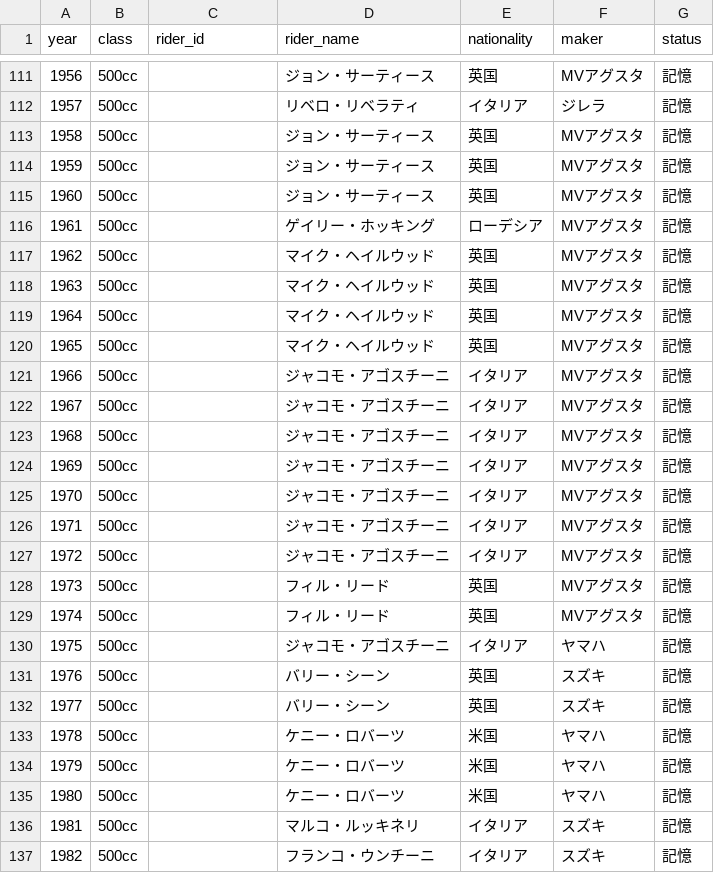
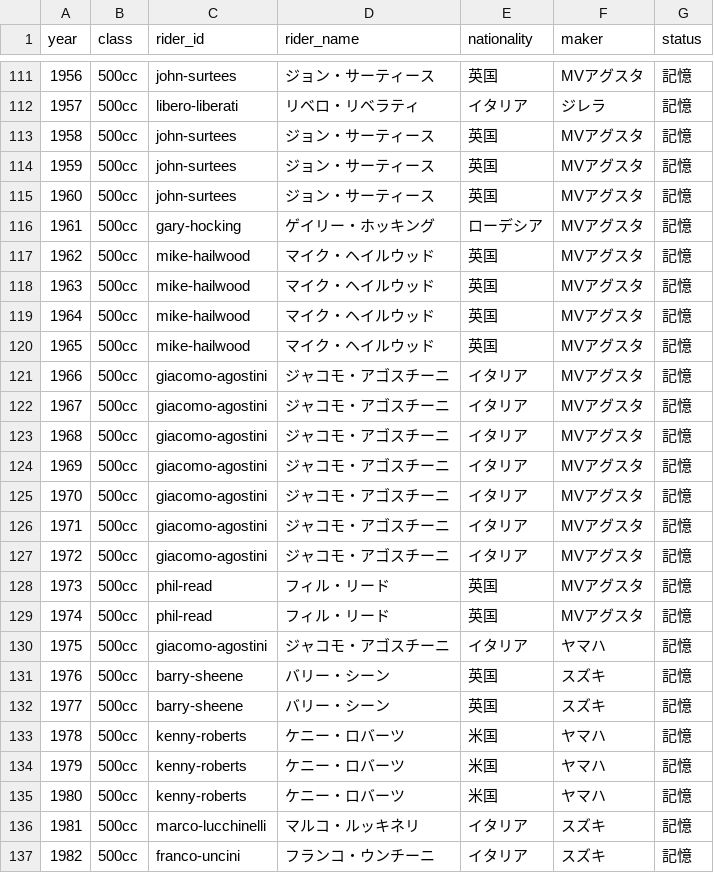
Before and after one commit to sintomo/motogp-site, a CSV file: data/champions.csv, drawn as a sheet; only a part is shown, gaps mark what is left out; the diff covers the shown part only.

```diff
--- a/data/champions.csv
+++ b/data/champions.csv
@@ -111,27 +111,27 @@
-1956,500cc,,ジョン・サーティース,英国,MVアグスタ,記憶
-1957,500cc,,リベロ・リベラティ,イタリア,ジレラ,記憶
-1958,500cc,,ジョン・サーティース,英国,MVアグスタ,記憶
-1959,500cc,,ジョン・サーティース,英国,MVアグスタ,記憶
-1960,500cc,,ジョン・サーティース,英国,MVアグスタ,記憶
-1961,500cc,,ゲイリー・ホッキング,ローデシア,MVアグスタ,記憶
-1962,500cc,,マイク・ヘイルウッド,英国,MVアグスタ,記憶
-1963,500cc,,マイク・ヘイルウッド,英国,MVアグスタ,記憶
-1964,500cc,,マイク・ヘイルウッド,英国,MVアグスタ,記憶
-1965,500cc,,マイク・ヘイルウッド,英国,MVアグスタ,記憶
-1966,500cc,,ジャコモ・アゴスチーニ,イタリア,MVアグスタ,記憶
-1967,500cc,,ジャコモ・アゴスチーニ,イタリア,MVアグスタ,記憶
-1968,500cc,,ジャコモ・アゴスチーニ,イタリア,MVアグスタ,記憶
-1969,500cc,,ジャコモ・アゴスチーニ,イタリア,MVアグスタ,記憶
-1970,500cc,,ジャコモ・アゴスチーニ,イタリア,MVアグスタ,記憶
-1971,500cc,,ジャコモ・アゴスチーニ,イタリア,MVアグスタ,記憶
-1972,500cc,,ジャコモ・アゴスチーニ,イタリア,MVアグスタ,記憶
-1973,500cc,,フィル・リード,英国,MVアグスタ,記憶
-1974,500cc,,フィル・リード,英国,MVアグスタ,記憶
-1975,500cc,,ジャコモ・アゴスチーニ,イタリア,ヤマハ,記憶
-1976,500cc,,バリー・シーン,英国,スズキ,記憶
-1977,500cc,,バリー・シーン,英国,スズキ,記憶
-1978,500cc,,ケニー・ロバーツ,米国,ヤマハ,記憶
-1979,500cc,,ケニー・ロバーツ,米国,ヤマハ,記憶
-1980,500cc,,ケニー・ロバーツ,米国,ヤマハ,記憶
-1981,500cc,,マルコ・ルッキネリ,イタリア,スズキ,記憶
-1982,500cc,,フランコ・ウンチーニ,イタリア,スズキ,記憶
+1956,500cc,john-surtees,ジョン・サーティース,英国,MVアグスタ,記憶
+1957,500cc,libero-liberati,リベロ・リベラティ,イタリア,ジレラ,記憶
+1958,500cc,john-surtees,ジョン・サーティース,英国,MVアグスタ,記憶
+1959,500cc,john-surtees,ジョン・サーティース,英国,MVアグスタ,記憶
+1960,500cc,john-surtees,ジョン・サーティース,英国,MVアグスタ,記憶
+1961,500cc,gary-hocking,ゲイリー・ホッキング,ローデシア,MVアグスタ,記憶
+1962,500cc,mike-hailwood,マイク・ヘイルウッド,英国,MVアグスタ,記憶
+1963,500cc,mike-hailwood,マイク・ヘイルウッド,英国,MVアグスタ,記憶
+1964,500cc,mike-hailwood,マイク・ヘイルウッド,英国,MVアグスタ,記憶
+1965,500cc,mike-hailwood,マイク・ヘイルウッド,英国,MVアグスタ,記憶
+1966,500cc,giacomo-agostini,ジャコモ・アゴスチーニ,イタリア,MVアグスタ,記憶
+1967,500cc,giacomo-agostini,ジャコモ・アゴスチーニ,イタリア,MVアグスタ,記憶
+1968,500cc,giacomo-agostini,ジャコモ・アゴスチーニ,イタリア,MVアグスタ,記憶
+1969,500cc,giacomo-agostini,ジャコモ・アゴスチーニ,イタリア,MVアグスタ,記憶
+1970,500cc,giacomo-agostini,ジャコモ・アゴスチーニ,イタリア,MVアグスタ,記憶
+1971,500cc,giacomo-agostini,ジャコモ・アゴスチーニ,イタリア,MVアグスタ,記憶
+1972,500cc,giacomo-agostini,ジャコモ・アゴスチーニ,イタリア,MVアグスタ,記憶
+1973,500cc,phil-read,フィル・リード,英国,MVアグスタ,記憶
+1974,500cc,phil-read,フィル・リード,英国,MVアグスタ,記憶
+1975,500cc,giacomo-agostini,ジャコモ・アゴスチーニ,イタリア,ヤマハ,記憶
+1976,500cc,barry-sheene,バリー・シーン,英国,スズキ,記憶
+1977,500cc,barry-sheene,バリー・シーン,英国,スズキ,記憶
+1978,500cc,kenny-roberts,ケニー・ロバーツ,米国,ヤマハ,記憶
+1979,500cc,kenny-roberts,ケニー・ロバーツ,米国,ヤマハ,記憶
+1980,500cc,kenny-roberts,ケニー・ロバーツ,米国,ヤマハ,記憶
+1981,500cc,marco-lucchinelli,マルコ・ルッキネリ,イタリア,スズキ,記憶
+1982,500cc,franco-uncini,フランコ・ウンチーニ,イタリア,スズキ,記憶
```
Also changed, not shown: 123 edited cells elsewhere in this file, data/sources.csv, 22 other files.
